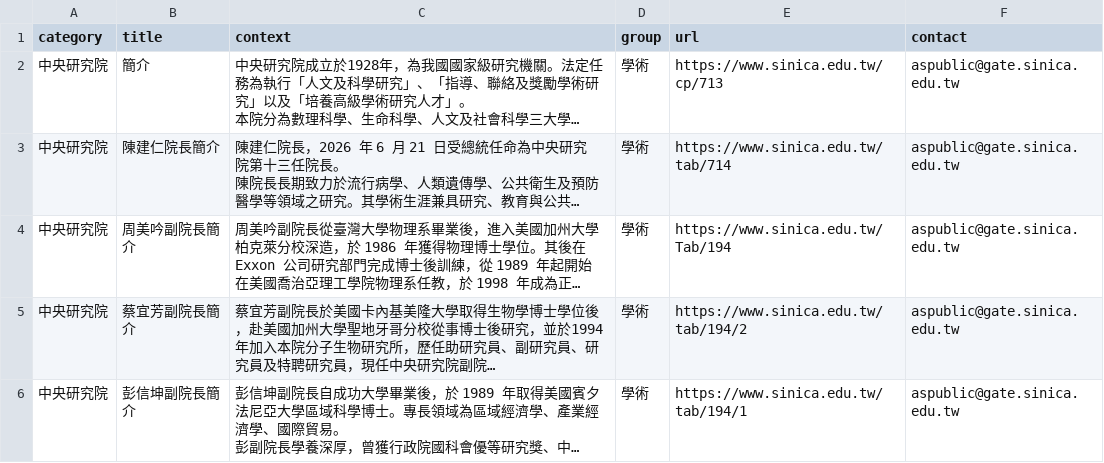
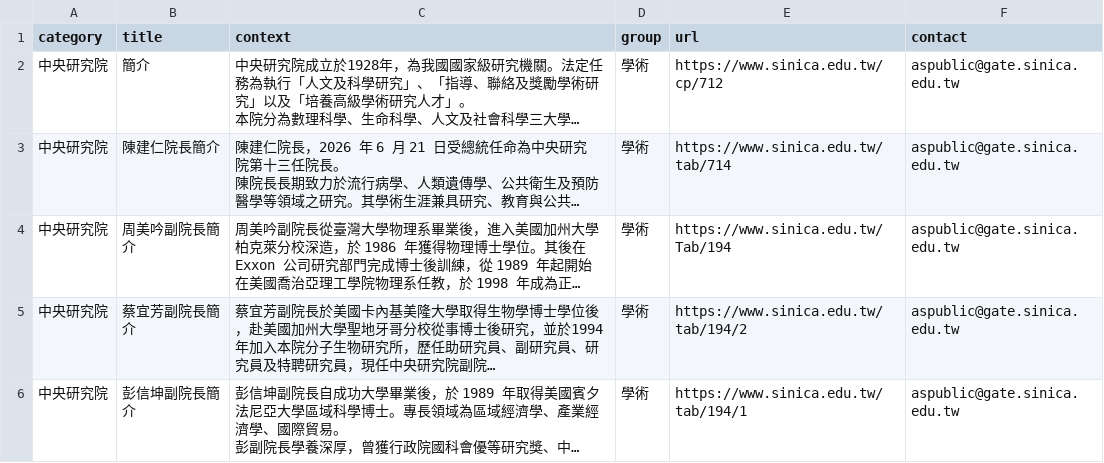
Before and after one commit to AS-AIGC/AS-FAQ-Bot, a CSV file: data/source/AS-as.csv, drawn as a sheet; long unchanged cells end in …; the diff names each change by its address in the sheet, - before the commit and + after, or states it on an @@ line.

```diff
--- a/data/source/AS-as.csv
+++ b/data/source/AS-as.csv
-E2 (url): https://www.sinica.edu.tw/cp/713
+E2 (url): https://www.sinica.edu.tw/cp/712
```
Also changed, not shown: data/source/AS-ITS.csv, data/source/AS-art.csv, 1 other file.
